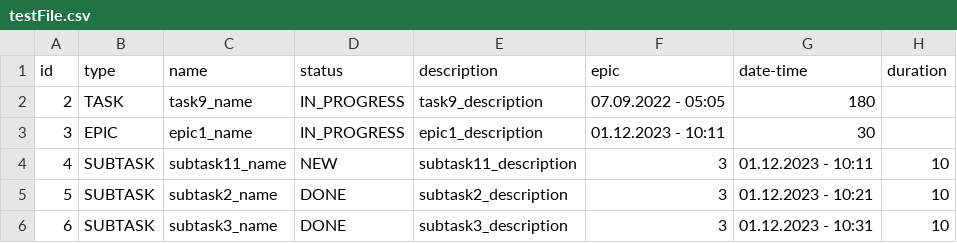
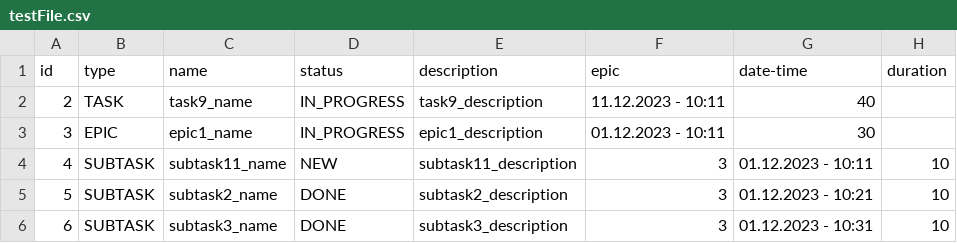
Before and after one commit to lazarx77/java-kanban, a CSV file: testFile.csv, drawn as a sheet.

```diff
--- a/testFile.csv
+++ b/testFile.csv
@@ -1,3 +1,3 @@
 id,type,name,status,description,epic,date-time,duration
-2,TASK,task9_name,IN_PROGRESS,task9_description,07.09.2022 - 05:05,180
+2,TASK,task9_name,IN_PROGRESS,task9_description,11.12.2023 - 10:11,40
 3,EPIC,epic1_name,IN_PROGRESS,epic1_description,01.12.2023 - 10:11,30
```
Also changed, not shown: savedTasks.csv, 7 other files.
